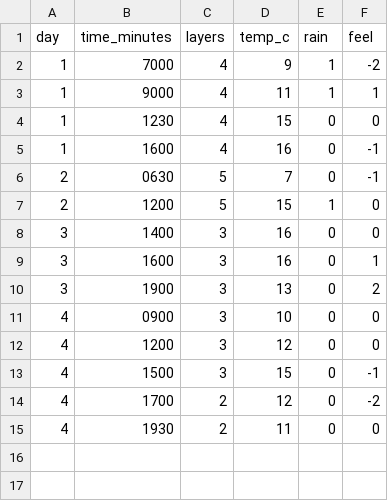
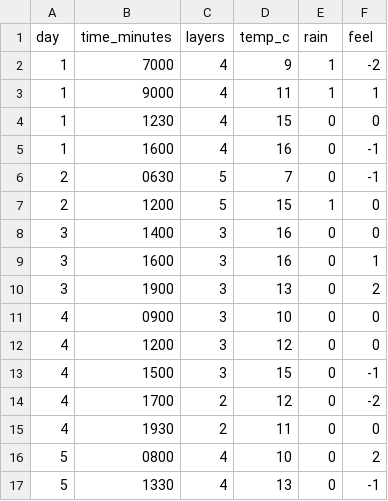
Before and after one commit to m-mohsin07/DearData_Assessment_v1, a CSV file: outfit_weather.csv, drawn as a sheet.

Commit message:
weather_update

```diff
--- a/outfit_weather.csv
+++ b/outfit_weather.csv
@@ -15 +15,3 @@
 4,1930,2,11,0,0
+5,0800,4,10,0,2
+5,1330,4,13,0,-1
```
